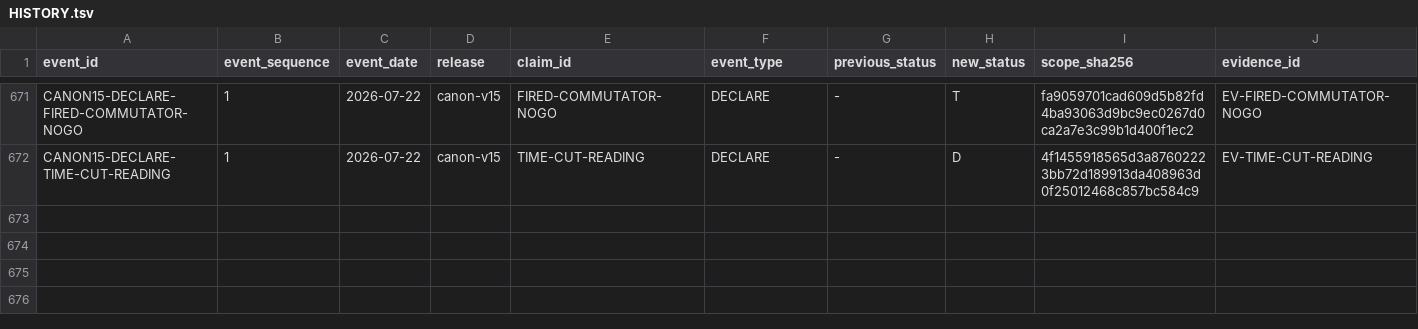
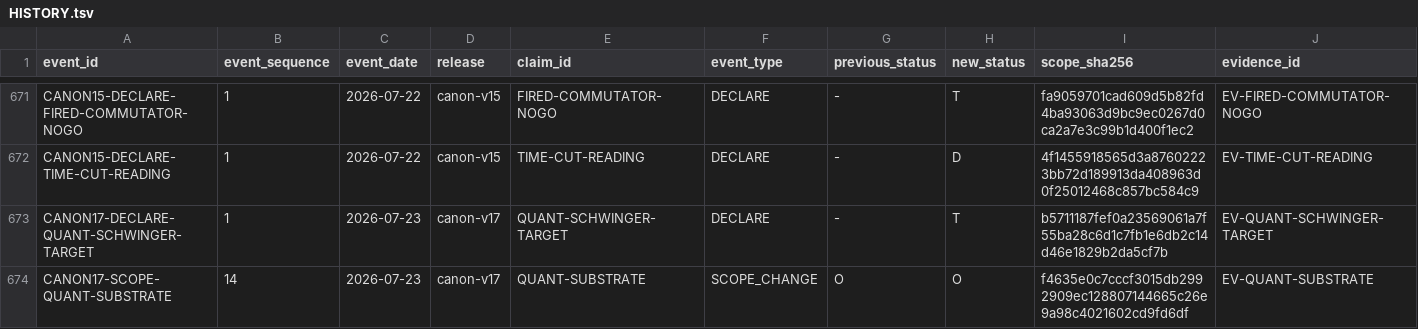
Before and after one commit to mathorn1973/twist-j, a TSV file: canon/HISTORY.tsv, drawn as a sheet; only a part is shown, gaps mark what is left out; rows hold the shown columns only; the diff names each change by its address in the sheet, - before the commit and + after, or states it on an @@ line.

Commit message:
Public Canon v17: Quant Schwinger target content fold

```diff
--- a/canon/HISTORY.tsv
+++ b/canon/HISTORY.tsv
+row 673: CANON17-DECLARE-QUANT-SCHWINGER-TARGET | 1 | 2026-07-23 | canon-v17 | QUANT-SCHWINGER-TARGET | DECLARE | - | T | b5711187fef0a23569061a7f55ba28c6d1c7fb1e6db2c14d46e1829b2da5cf7b | EV-QUANT-SCHWINGER-TARGET
+row 674: CANON17-SCOPE-QUANT-SUBSTRATE | 14 | 2026-07-23 | canon-v17 | QUANT-SUBSTRATE | SCOPE_CHANGE | O | O | f4635e0c7cccf3015db2992909ec128807144665c26e9a98c4021602cd9fd6df | EV-QUANT-SUBSTRATE
```
Also changed, not shown: canon/DEPENDENCIES.tsv, canon/EVIDENCE.tsv, 12 other files.
